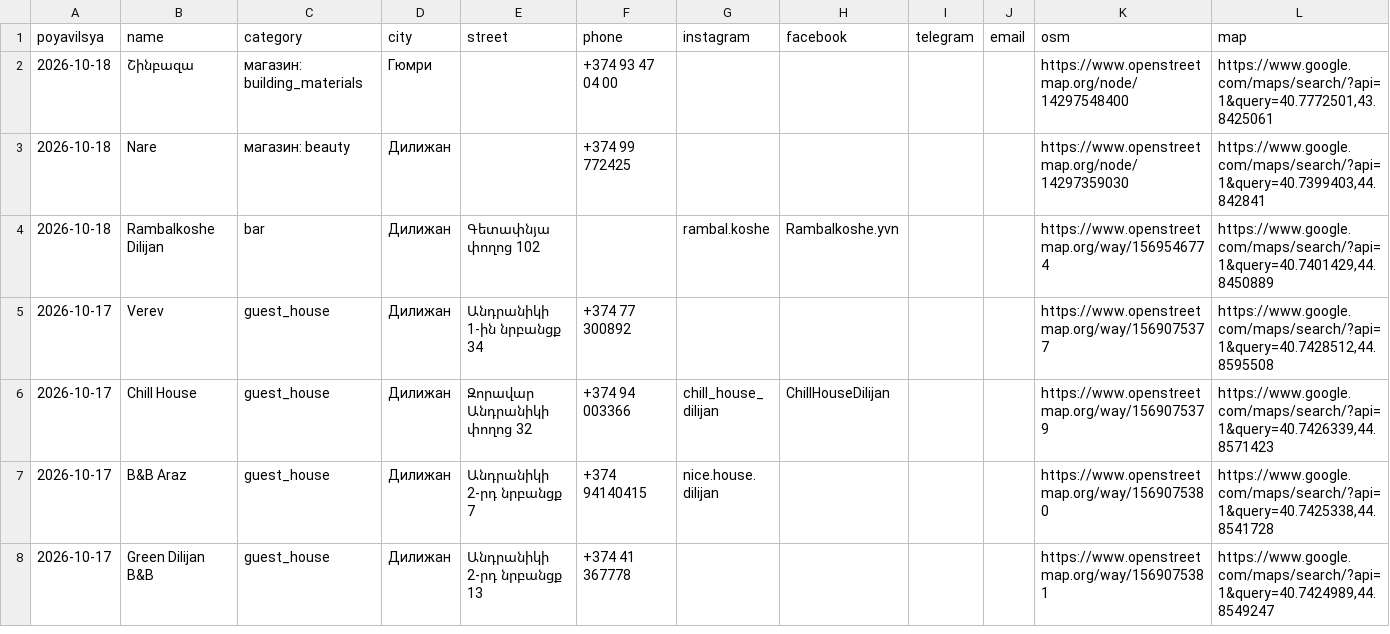
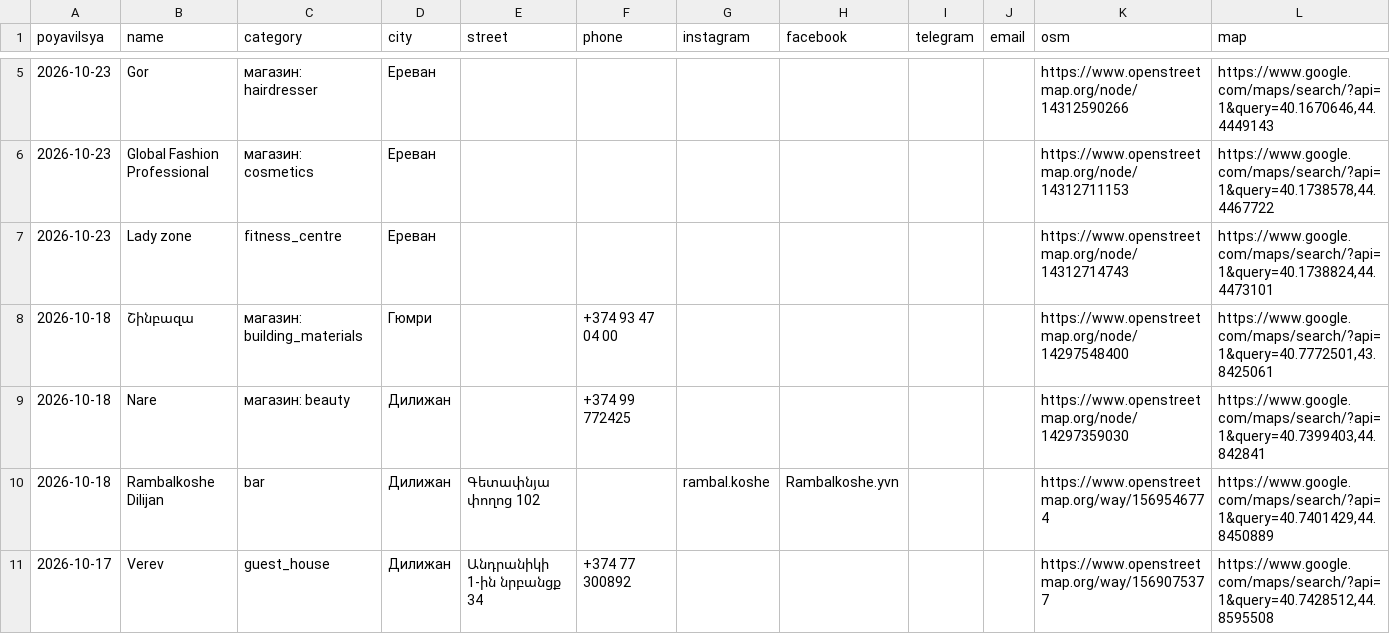
Before and after one commit to 790azat/prospecting, a CSV file: data/new/novye.csv, drawn as a sheet; only a part is shown, gaps mark what is left out; the shorter side is filled out with more unchanged rows; the diff covers the shown part only; the diff names each change by its address in the sheet, - before the commit and + after, or states it on an @@ line.

```diff
--- a/data/new/novye.csv
+++ b/data/new/novye.csv
+row 5: 2026-10-23 | Gor | магазин: hairdresser | Ереван |  |  |  |  |  |  | https://www.openstreetmap.org/node/14312590266 | https://www.google.com/maps/search/?api=1&query=40.1670646,44.4449143
+row 6: 2026-10-23 | Global Fashion Professional | магазин: cosmetics | Ереван |  |  |  |  |  |  | https://www.openstreetmap.org/node/14312711153 | https://www.google.com/maps/search/?api=1&query=40.1738578,44.4467722
+row 7: 2026-10-23 | Lady zone | fitness_centre | Ереван |  |  |  |  |  |  | https://www.openstreetmap.org/node/14312714743 | https://www.google.com/maps/search/?api=1&query=40.1738824,44.4473101
```
Also changed, not shown: 22 added rows, 3 removed rows and 1 edited cell elsewhere in this file.
